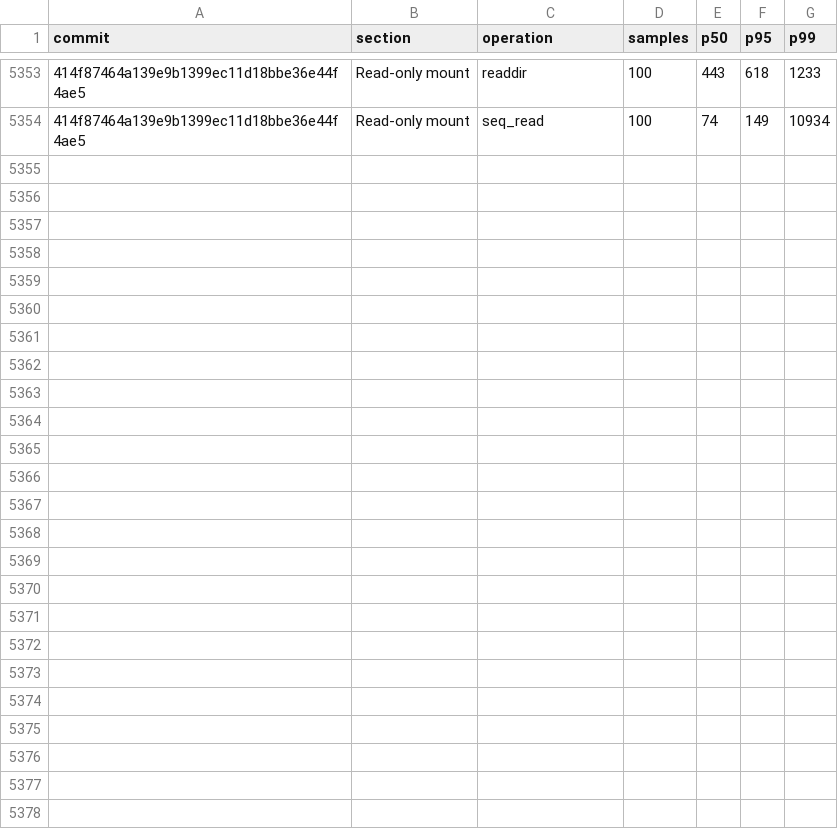
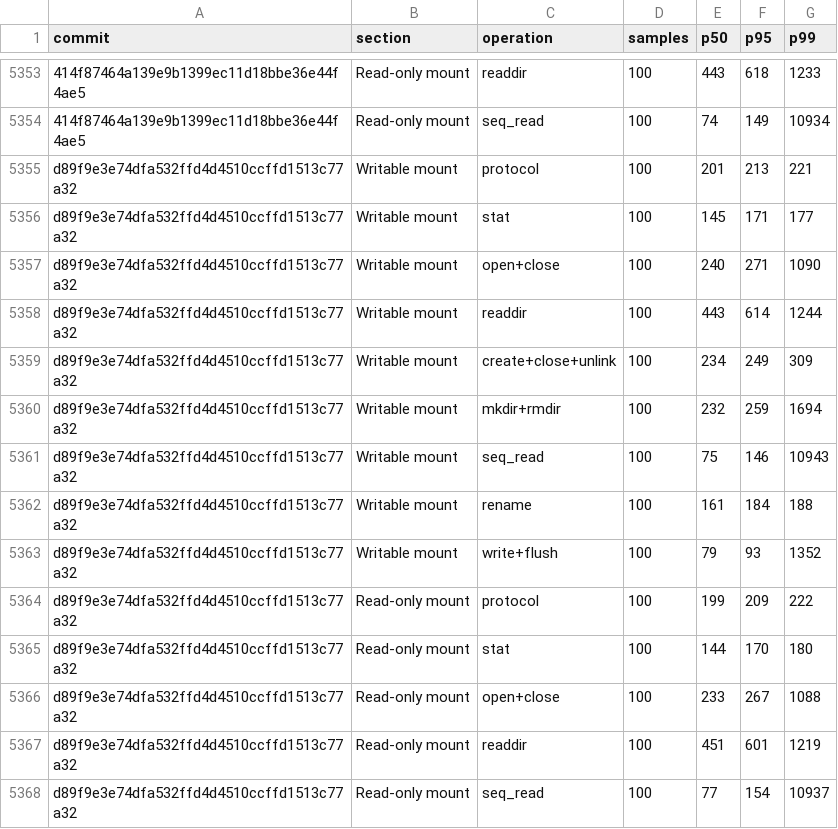
Before and after one commit to nanvix/nanvix, a CSV file: www/bench/data/linux-baremetal/nanvix_bench_vfs_bench_standalone_microvm_X64.csv, drawn as a sheet; only a part is shown, gaps mark what is left out; the diff names each change by its address in the sheet, - before the commit and + after, or states it on an @@ line.

```diff
--- a/www/bench/data/linux-baremetal/nanvix_bench_vfs_bench_standalone_microvm_X64.csv
+++ b/www/bench/data/linux-baremetal/nanvix_bench_vfs_bench_standalone_microvm_X64.csv
+row 5355: d89f9e3e74dfa532ffd4d4510ccffd1513c77a32 | Writable mount | protocol | 100 | 201 | 213 | 221
+row 5356: d89f9e3e74dfa532ffd4d4510ccffd1513c77a32 | Writable mount | stat | 100 | 145 | 171 | 177
+row 5357: d89f9e3e74dfa532ffd4d4510ccffd1513c77a32 | Writable mount | open+close | 100 | 240 | 271 | 1090
+row 5358: d89f9e3e74dfa532ffd4d4510ccffd1513c77a32 | Writable mount | readdir | 100 | 443 | 614 | 1244
+row 5359: d89f9e3e74dfa532ffd4d4510ccffd1513c77a32 | Writable mount | create+close+unlink | 100 | 234 | 249 | 309
+row 5360: d89f9e3e74dfa532ffd4d4510ccffd1513c77a32 | Writable mount | mkdir+rmdir | 100 | 232 | 259 | 1694
+row 5361: d89f9e3e74dfa532ffd4d4510ccffd1513c77a32 | Writable mount | seq_read | 100 | 75 | 146 | 10943
+row 5362: d89f9e3e74dfa532ffd4d4510ccffd1513c77a32 | Writable mount | rename | 100 | 161 | 184 | 188
+row 5363: d89f9e3e74dfa532ffd4d4510ccffd1513c77a32 | Writable mount | write+flush | 100 | 79 | 93 | 1352
+row 5364: d89f9e3e74dfa532ffd4d4510ccffd1513c77a32 | Read-only mount | protocol | 100 | 199 | 209 | 222
+row 5365: d89f9e3e74dfa532ffd4d4510ccffd1513c77a32 | Read-only mount | stat | 100 | 144 | 170 | 180
+row 5366: d89f9e3e74dfa532ffd4d4510ccffd1513c77a32 | Read-only mount | open+close | 100 | 233 | 267 | 1088
+row 5367: d89f9e3e74dfa532ffd4d4510ccffd1513c77a32 | Read-only mount | readdir | 100 | 451 | 601 | 1219
+row 5368: d89f9e3e74dfa532ffd4d4510ccffd1513c77a32 | Read-only mount | seq_read | 100 | 77 | 154 | 10937
```
Also changed, not shown: www/bench/data/linux-baremetal/nanvix_bench_snapshot_restore_standalone_microvm_X64.csv, www/bench/data/linux-baremetal/nanvix_bench_syscall_bench_standalone_microvm_X64.csv, 6 other files.
